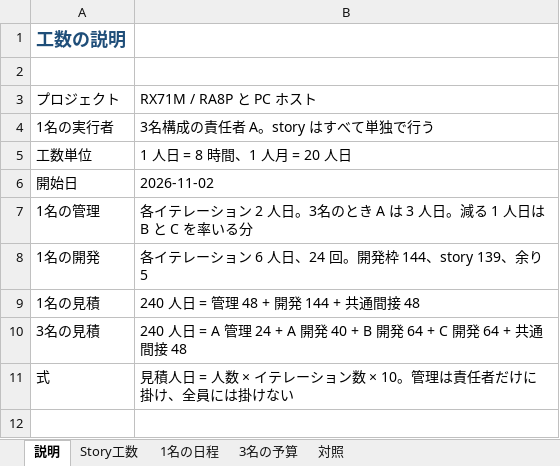
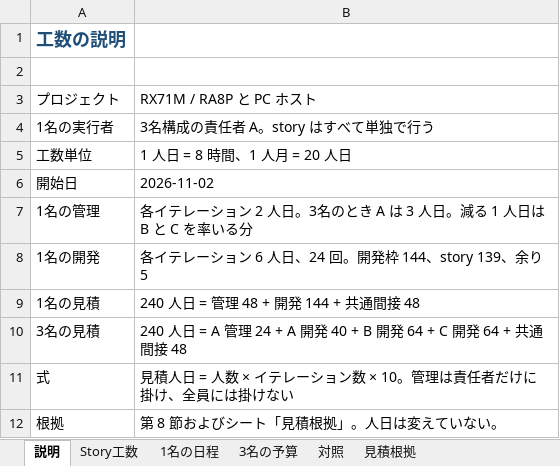
Before and after one commit to zhenhaibo99/Renesas_RX71M_RA8P, an Excel workbook: doc/project_backlog_effort_ja.xlsx, sheet 説明, drawn as a sheet; values as stored, in another font and other column widths than the file's, no borders; the diff names each change by its address in the sheet, - before the commit and + after, or states it on an @@ line.

```diff
--- a/doc/project_backlog_effort_ja.xlsx (sheet 説明)
+++ b/doc/project_backlog_effort_ja.xlsx (sheet 説明)
+sheet tab: 見積根拠
+row 12: 根拠 | 第 8 節およびシート「見積根拠」。人日は変えていない。
```
Also changed, not shown: sheet Story工数, doc/project_backlog_effort.xlsx, doc/工数估算.xlsx, 10 other files.
